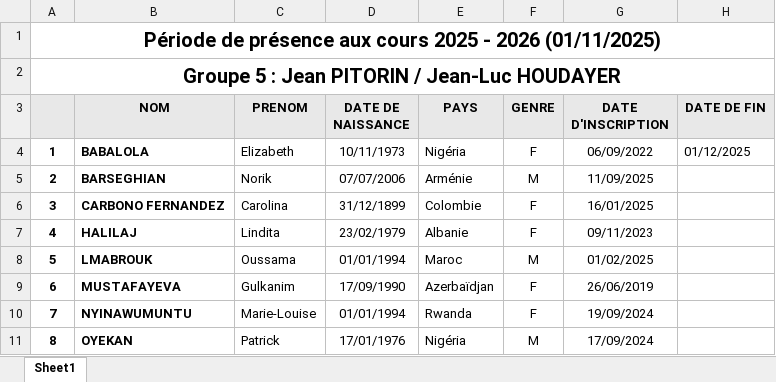
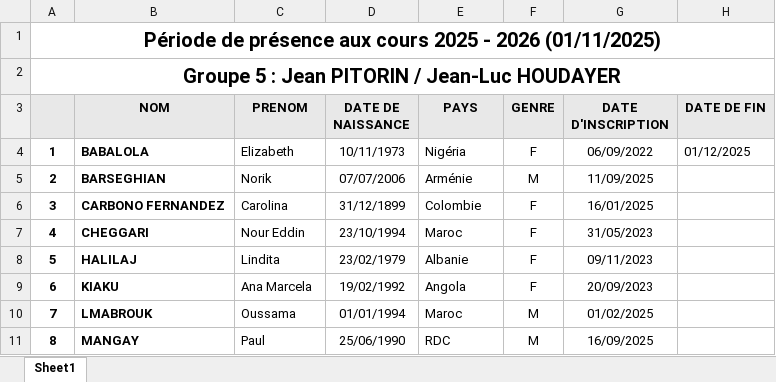
Before and after one commit to yves-22/ASTI, an Excel workbook: liste groupe 5.xlsx, sheet Sheet1, drawn as a sheet; only a part is shown; values as stored, in another font and other column widths than the file's, no borders; the diff covers the shown part only; the diff names each change by its address in the sheet, - before the commit and + after, or states it on an @@ line.

```diff
--- a/liste groupe 5.xlsx (sheet Sheet1)
+++ b/liste groupe 5.xlsx (sheet Sheet1)
-B7 (NOM): HALILAJ
+B7 (NOM): CHEGGARI
-C7 (PRENOM): Lindita
+C7 (PRENOM): Nour Eddin
-D7 (DATE DE NAISSANCE): 23/02/1979
+D7 (DATE DE NAISSANCE): 23/10/1994
-E7 (PAYS): Albanie
+E7 (PAYS): Maroc
-G7 (DATE D'INSCRIPTION): 09/11/2023
+G7 (DATE D'INSCRIPTION): 31/05/2023
-B8 (NOM): LMABROUK
+B8 (NOM): HALILAJ
-C8 (PRENOM): Oussama
+C8 (PRENOM): Lindita
-D8 (DATE DE NAISSANCE): 01/01/1994
+D8 (DATE DE NAISSANCE): 23/02/1979
-E8 (PAYS): Maroc
+E8 (PAYS): Albanie
-F8 (GENRE): M
+F8 (GENRE): F
-G8 (DATE D'INSCRIPTION): 01/02/2025
+G8 (DATE D'INSCRIPTION): 09/11/2023
-B9 (NOM): MUSTAFAYEVA
+B9 (NOM): KIAKU
-C9 (PRENOM): Gulkanim
+C9 (PRENOM): Ana Marcela
-D9 (DATE DE NAISSANCE): 17/09/1990
+D9 (DATE DE NAISSANCE): 19/02/1992
-E9 (PAYS): Azerbaïdjan
+E9 (PAYS): Angola
-G9 (DATE D'INSCRIPTION): 26/06/2019
+G9 (DATE D'INSCRIPTION): 20/09/2023
-B10 (NOM): NYINAWUMUNTU
+B10 (NOM): LMABROUK
-C10 (PRENOM): Marie-Louise
+C10 (PRENOM): Oussama
-E10 (PAYS): Rwanda
+E10 (PAYS): Maroc
-F10 (GENRE): F
+F10 (GENRE): M
-G10 (DATE D'INSCRIPTION): 19/09/2024
+G10 (DATE D'INSCRIPTION): 01/02/2025
-B11 (NOM): OYEKAN
+B11 (NOM): MANGAY
-C11 (PRENOM): Patrick
+C11 (PRENOM): Paul
-D11 (DATE DE NAISSANCE): 17/01/1976
+D11 (DATE DE NAISSANCE): 25/06/1990
-E11 (PAYS): Nigéria
+E11 (PAYS): RDC
-G11 (DATE D'INSCRIPTION): 17/09/2024
+G11 (DATE D'INSCRIPTION): 16/09/2025
```
Also changed, not shown: 34 edited cells elsewhere in this sheet, liste groupe 1.xlsx, liste groupe 1bis.xlsx, 13 other files.
